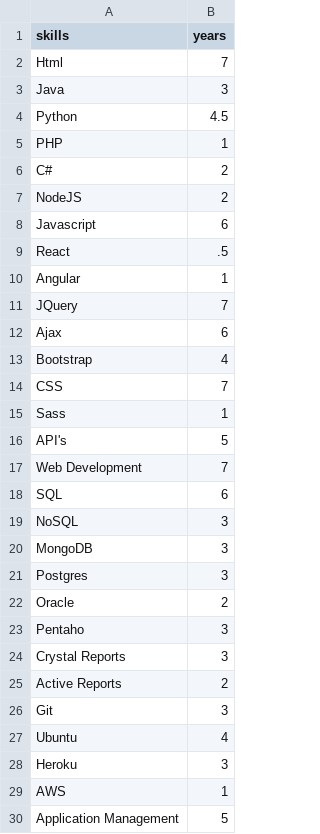
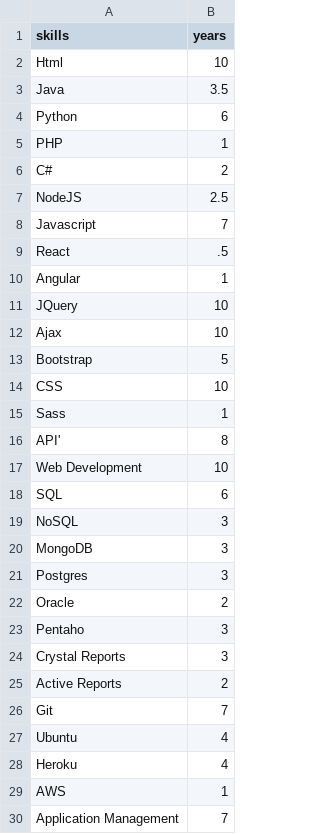
Before and after one commit to tmudarikwa/PERSONAL-WEBSITE, a CSV file: public/javascripts/skills_data.csv, drawn as a sheet.

Commit message:
updated years of experience

```diff
--- a/public/javascripts/skills_data.csv
+++ b/public/javascripts/skills_data.csv
@@ -1,18 +1,18 @@
 skills,years
-Html,7
-Java,3
-Python,4.5
+Html,10
+Java,3.5
+Python,6
 PHP,1
 C#,2
-NodeJS,2
-Javascript,6
+NodeJS,2.5
+Javascript,7
 React,.5
 Angular,1
-JQuery,7
-Ajax,6
-Bootstrap,4
-CSS,7
+JQuery,10
+Ajax,10
+Bootstrap,5
+CSS,10
 Sass,1
-API's,5
-Web Development,7
+API',8
+Web Development,10
 SQL,6
@@ -25,6 +25,6 @@ Crystal Reports,3
 Active Reports,2
-Git, 3
+Git, 7
 Ubuntu,4
-Heroku,3
+Heroku,4
 AWS,1
-Application Management,5
+Application Management,7
```
